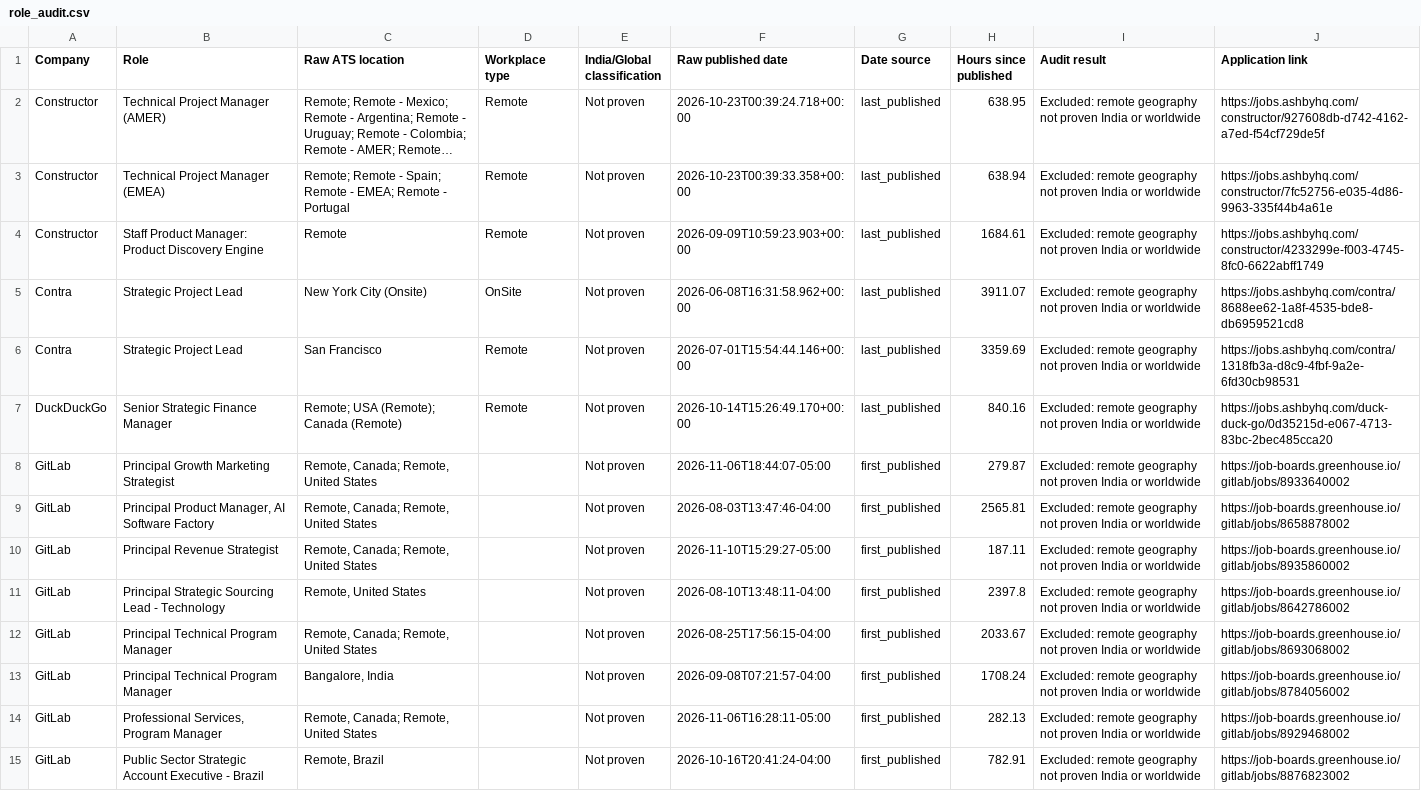
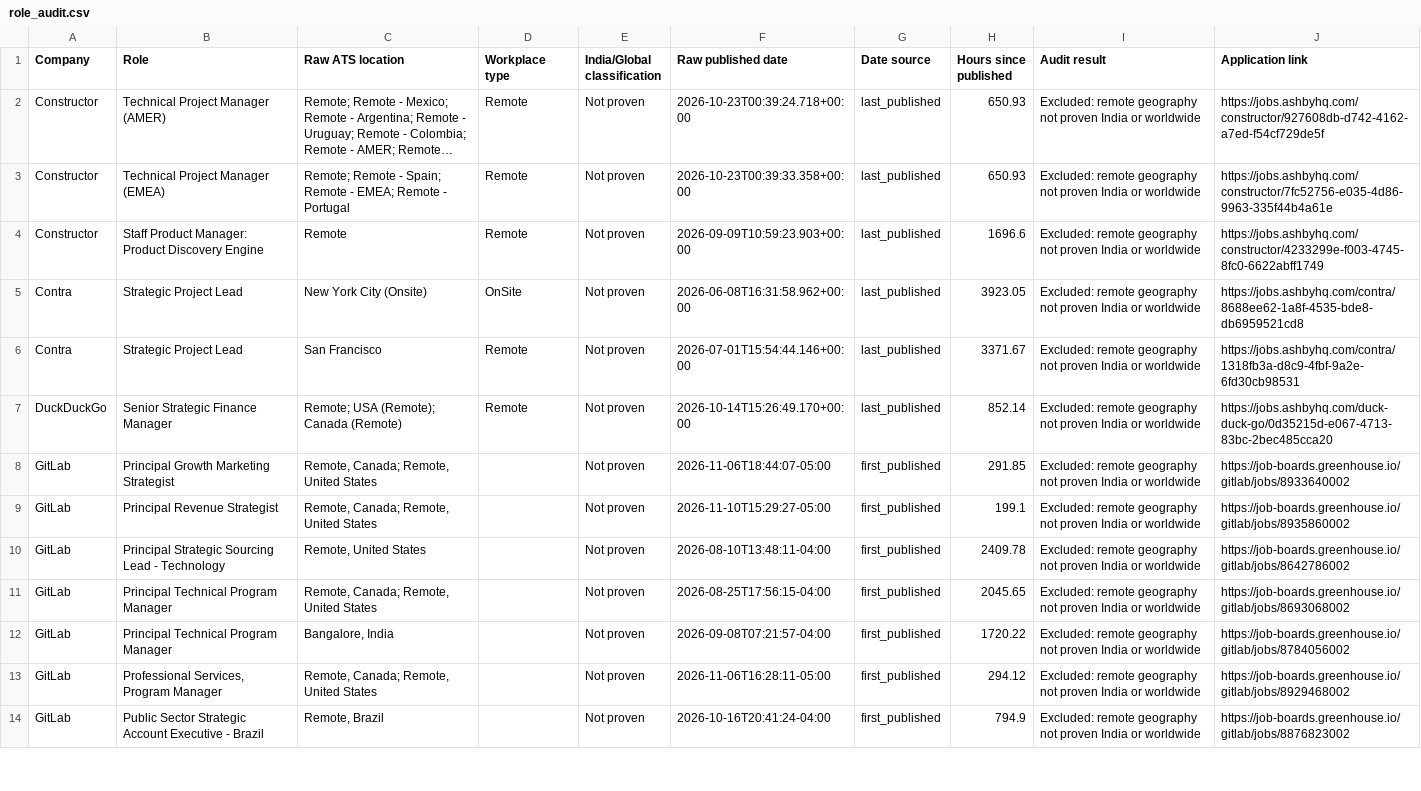
Before and after one commit to agampreetkaurwalia-arch/Remote-and-Impact, a CSV file: output/role_audit.csv, drawn as a sheet; only a part is shown; long unchanged cells end in …; removed rows and columns are numbered as before the commit, all else as after; the diff covers the shown part only; the diff names each change by its address in the sheet, - before the commit and + after, or states it on an @@ line.

```diff
--- a/output/role_audit.csv
+++ b/output/role_audit.csv
-H2 (Hours since published): 638.95
+H2 (Hours since published): 650.93
-H3 (Hours since published): 638.94
+H3 (Hours since published): 650.93
-H4 (Hours since published): 1684.61
+H4 (Hours since published): 1696.6
-H5 (Hours since published): 3911.07
+H5 (Hours since published): 3923.05
-H6 (Hours since published): 3359.69
+H6 (Hours since published): 3371.67
-H7 (Hours since published): 840.16
+H7 (Hours since published): 852.14
-H8 (Hours since published): 279.87
+H8 (Hours since published): 291.85
-row 9: GitLab | Principal Product Manager, AI Software Factory | Remote, Canada; Remote, United States |  | Not proven | 2026-08-03T13:47:46-04:00 | first_published | 2565.81 | Excluded: remote geography not proven India or worldwide | https://job-boards.greenhouse.io/gitlab/jobs/8658878002
-H9 (Hours since published): 187.11
+H9 (Hours since published): 199.1
-H10 (Hours since published): 2397.8
+H10 (Hours since published): 2409.78
-H11 (Hours since published): 2033.67
+H11 (Hours since published): 2045.65
-H12 (Hours since published): 1708.24
+H12 (Hours since published): 1720.22
-H13 (Hours since published): 282.13
+H13 (Hours since published): 294.12
-H14 (Hours since published): 782.91
+H14 (Hours since published): 794.9
```
Also changed, not shown: 1 added row, 2 removed rows and 60 edited cells elsewhere in this file, output/raw_jobs_audit.csv, output/source_health.csv, 2 other files.
